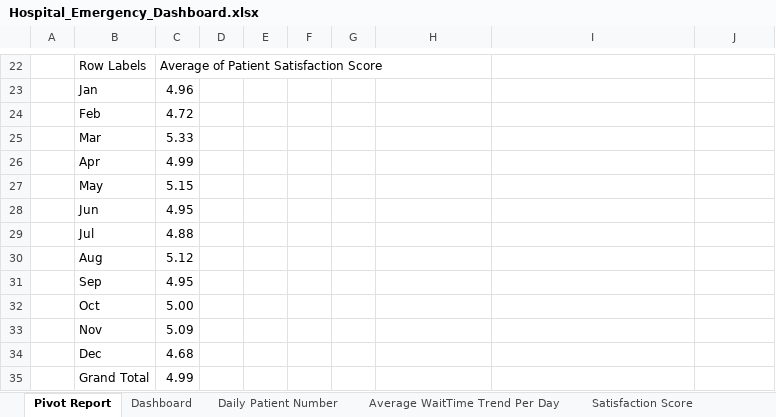
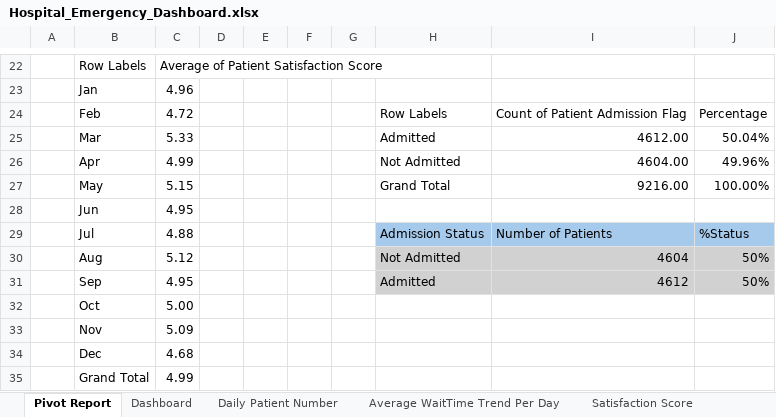
Before and after one commit to chaitanya3131/Hospital-Emergency-Dashboard, an Excel workbook: Hospital_Emergency_Dashboard.xlsx, sheet Pivot Report, drawn as a sheet; only a part is shown, gaps mark what is left out; values as stored, in another font and other column widths than the file's, no borders; charts and pictures not drawn; removed rows and columns are numbered as before the commit, all else as after; the diff names each change by its address in the sheet, - before the commit and + after, or states it on an @@ line.

Commit message:
New Pivot Created

```diff
--- a/Hospital_Emergency_Dashboard.xlsx (sheet Pivot Report)
+++ b/Hospital_Emergency_Dashboard.xlsx (sheet Pivot Report)
-row 24:  | Feb | 4.72
-row 25:  | Mar | 5.33
-row 26:  | Apr | 4.99
-row 27:  | May | 5.15
+row 24:  | Feb | 4.72 |  |  |  |  | Row Labels | Count of Patient Admission Flag | Percentage
+row 25:  | Mar | 5.33 |  |  |  |  | Admitted | 4612.00 | 50.04%
+row 26:  | Apr | 4.99 |  |  |  |  | Not Admitted | 4604.00 | 49.96%
+row 27:  | May | 5.15 |  |  |  |  | Grand Total | 9216.00 | 100.00%
-row 29:  | Jul | 4.88
-row 30:  | Aug | 5.12
-row 31:  | Sep | 4.95
+row 29:  | Jul | 4.88 |  |  |  |  | Admission Status | Number of Patients | %Status
+row 30:  | Aug | 5.12 |  |  |  |  | Not Admitted | 4604 | 50%
+row 31:  | Sep | 4.95 |  |  |  |  | Admitted | 4612 | 50%
```
Also changed, not shown: sheet Dashboard, charts or pictures.
